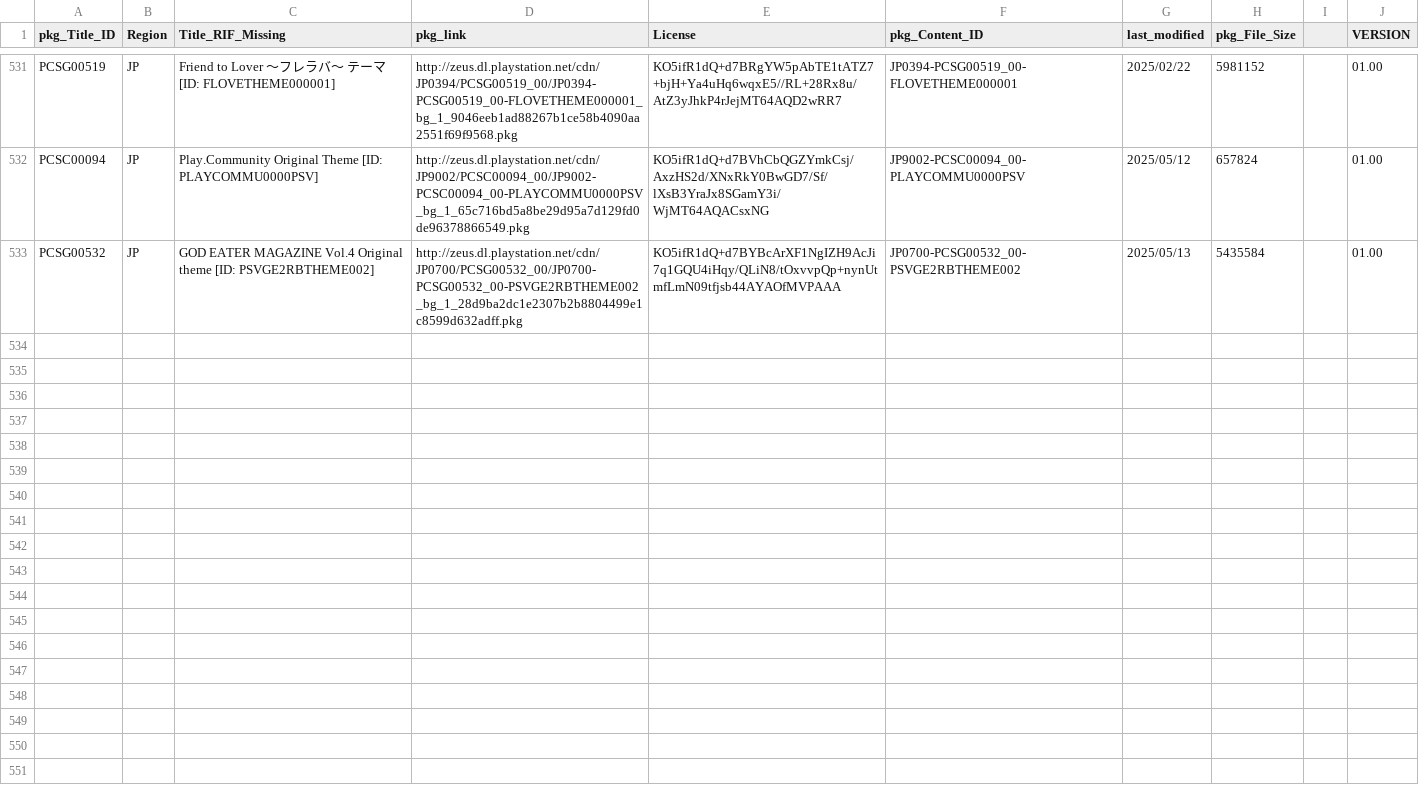
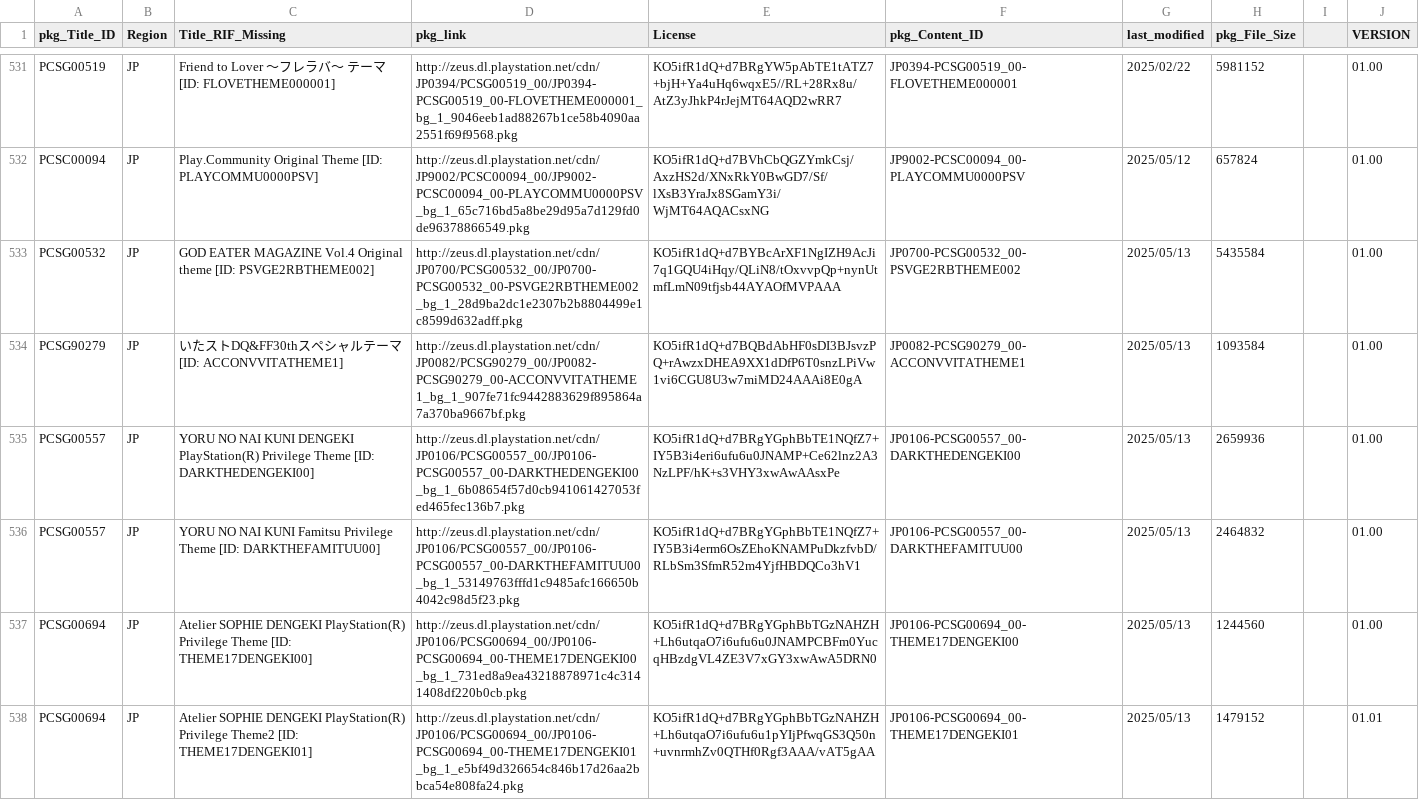
Before and after one commit to 1jtp8sobiu/NPS_JP, a TSV file: rearrange/PSV_THEME.tsv, drawn as a sheet; only a part is shown, gaps mark what is left out; the diff covers the shown part only; the diff names each change by its address in the sheet, - before the commit and + after, or states it on an @@ line.

```diff
--- a/rearrange/PSV_THEME.tsv
+++ b/rearrange/PSV_THEME.tsv
+row 534: PCSG90279 | JP | いたストDQ&FF30thスペシャルテーマ [ID: ACCONVVITATHEME1] | http://zeus.dl.playstation.net/cdn/JP0082/PCSG90279_00/JP0082-PCSG90279_00-ACCONVVITATHEME1_bg_1_907fe71fc9442883629f895864a7a370ba9667bf.pkg | KO5ifR1dQ+d7BQBdAbHF0sDI3BJsvzPQ+rAwzxDHEA9XX1dDfP6T0snzLPiVw1vi6CGU8U3w7miMD24AAAi8E0gA | JP0082-PCSG90279_00-ACCONVVITATHEME1 | 2025/05/13 | 1093584 |  | 01.00
+row 535: PCSG00557 | JP | YORU NO NAI KUNI DENGEKI PlayStation(R) Privilege Theme [ID: DARKTHEDENGEKI00] | http://zeus.dl.playstation.net/cdn/JP0106/PCSG00557_00/JP0106-PCSG00557_00-DARKTHEDENGEKI00_bg_1_6b08654f57d0cb941061427053fed465fec136b7.pkg | KO5ifR1dQ+d7BRgYGphBbTE1NQfZ7+IY5B3i4eri6ufu6u0JNAMP+Ce62lnz2A3NzLPF/hK+s3VHY3xwAwAAsxPe | JP0106-PCSG00557_00-DARKTHEDENGEKI00 | 2025/05/13 | 2659936 |  | 01.00
+row 536: PCSG00557 | JP | YORU NO NAI KUNI Famitsu Privilege Theme [ID: DARKTHEFAMITUU00] | http://zeus.dl.playstation.net/cdn/JP0106/PCSG00557_00/JP0106-PCSG00557_00-DARKTHEFAMITUU00_bg_1_53149763fffd1c9485afc166650b4042c98d5f23.pkg | KO5ifR1dQ+d7BRgYGphBbTE1NQfZ7+IY5B3i4erm6OsZEhoKNAMPuDkzfvbD/RLbSm3SfmR52m4YjfHBDQCo3hV1 | JP0106-PCSG00557_00-DARKTHEFAMITUU00 | 2025/05/13 | 2464832 |  | 01.00
+row 537: PCSG00694 | JP | Atelier SOPHIE DENGEKI PlayStation(R) Privilege Theme [ID: THEME17DENGEKI00] | http://zeus.dl.playstation.net/cdn/JP0106/PCSG00694_00/JP0106-PCSG00694_00-THEME17DENGEKI00_bg_1_731ed8a9ea43218878971c4c3141408df220b0cb.pkg | KO5ifR1dQ+d7BRgYGphBbTGzNAHZH+Lh6utqaO7i6ufu6u0JNAMPCBFm0YucqHBzdgVL4ZE3V7xGY3xwAwA5DRN0 | JP0106-PCSG00694_00-THEME17DENGEKI00 | 2025/05/13 | 1244560 |  | 01.00
+row 538: PCSG00694 | JP | Atelier SOPHIE DENGEKI PlayStation(R) Privilege Theme2 [ID: THEME17DENGEKI01] | http://zeus.dl.playstation.net/cdn/JP0106/PCSG00694_00/JP0106-PCSG00694_00-THEME17DENGEKI01_bg_1_e5bf49d326654c846b17d26aa2bbca54e808fa24.pkg | KO5ifR1dQ+d7BRgYGphBbTGzNAHZH+Lh6utqaO7i6ufu6u1pYIjPfwqGS3Q50n+uvnrmhZv0QTHf0Rgf3AAA/vAT5gAA | JP0106-PCSG00694_00-THEME17DENGEKI01 | 2025/05/13 | 1479152 |  | 01.01
```
Also changed, not shown: 4 added rows elsewhere in this file, 6 other files.
